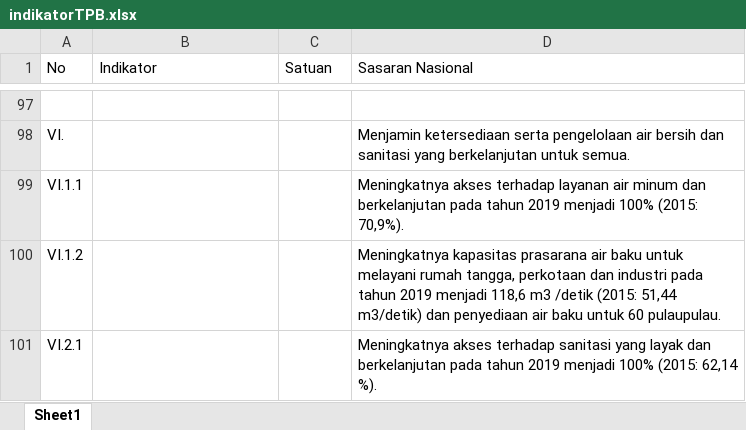
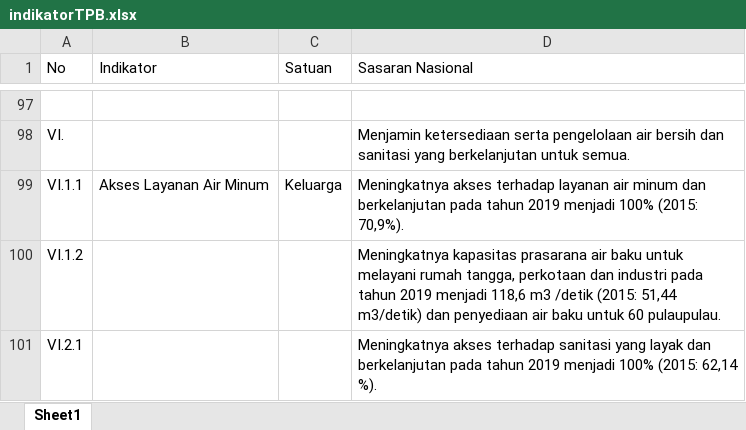
Before and after one commit to ghk/sideka-electron, an Excel workbook: app/indikatorTPB.xlsx, sheet Sheet1, drawn as a sheet; only a part is shown, gaps mark what is left out; values as stored, in another font and other column widths than the file's, no borders; the diff names each change by its address in the sheet, - before the commit and + after, or states it on an @@ line.

Commit message:
indikator TPB only save code and value

```diff
--- a/app/indikatorTPB.xlsx (sheet Sheet1)
+++ b/app/indikatorTPB.xlsx (sheet Sheet1)
-B99 (Indikator): (empty)
+B99 (Indikator): Akses Layanan Air Minum
-C99 (Satuan): (empty)
+C99 (Satuan): Keluarga
```
Also changed, not shown: 2 other files.
